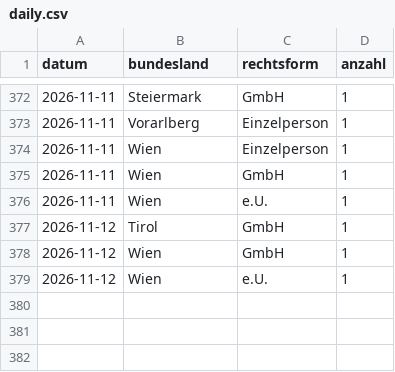
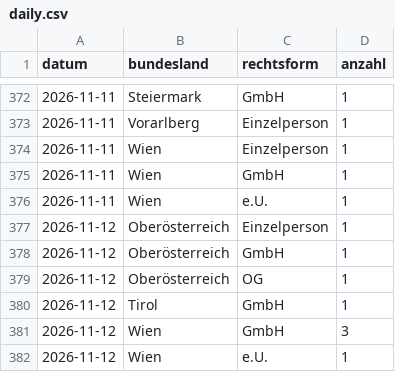
Before and after one commit to 8bpgrr7n74-bit/akv-feed, a CSV file: docs/stats/daily.csv, drawn as a sheet; only a part is shown, gaps mark what is left out.

```diff
--- a/docs/stats/daily.csv
+++ b/docs/stats/daily.csv
@@ -376,4 +376,7 @@ datum,bundesland,rechtsform,anzahl
 2026-11-11,Wien,e.U.,1
+2026-11-12,Oberösterreich,Einzelperson,1
+2026-11-12,Oberösterreich,GmbH,1
+2026-11-12,Oberösterreich,OG,1
 2026-11-12,Tirol,GmbH,1
-2026-11-12,Wien,GmbH,1
+2026-11-12,Wien,GmbH,3
 2026-11-12,Wien,e.U.,1
```
Also changed, not shown: 3 other files.
